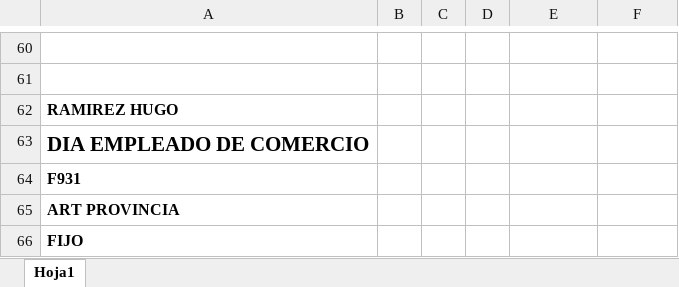
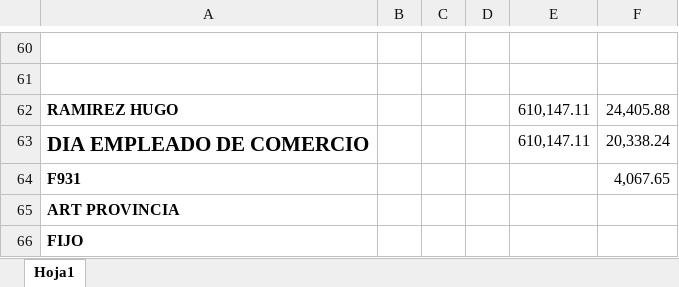
Before and after one commit to juanmartinmorganti/sueldos-oficina, an Excel workbook: 09-septiembre/6-portal-cliente/2025-septiembre/NOVEDADES SETIEMBRE 2025.xlsx, sheet Hoja1, drawn as a sheet; only a part is shown, gaps mark what is left out; values as stored, in another font and other column widths than the file's, no borders; the diff names each change by its address in the sheet, - before the commit and + after, or states it on an @@ line.

```diff
--- a/09-septiembre/6-portal-cliente/2025-septiembre/NOVEDADES SETIEMBRE 2025.xlsx (sheet Hoja1)
+++ b/09-septiembre/6-portal-cliente/2025-septiembre/NOVEDADES SETIEMBRE 2025.xlsx (sheet Hoja1)
-E62:E63: (empty)
+E62:E63: 610,147.11
-F62: (empty)
+F62: 24,405.88
-F63: (empty)
+F63: 20,338.24
-F64: (empty)
+F64: 4,067.65
```
Also changed, not shown: 09-septiembre/6-portal-cliente/2025-septiembre/ESCALA JUL 25-ENE 26 completa.xlsx.
